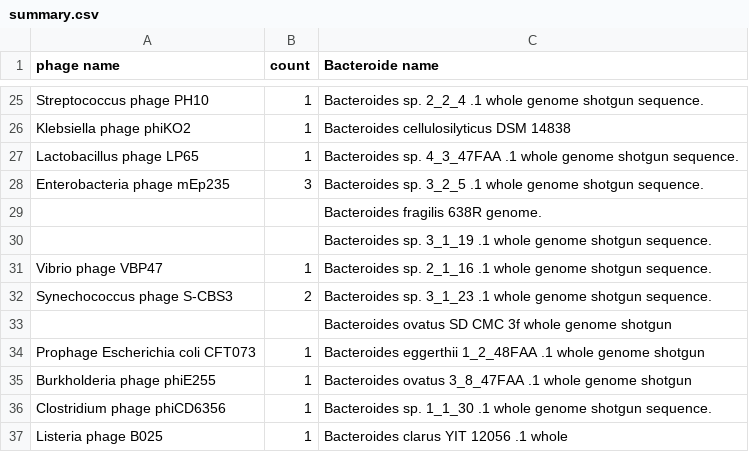
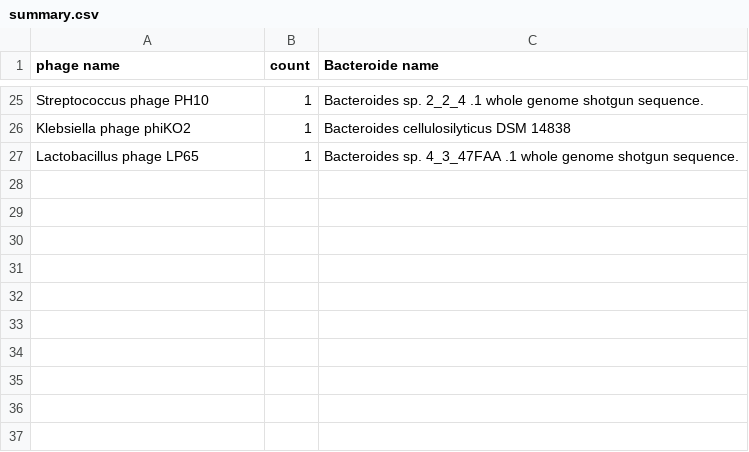
Before and after one commit to Irene-Zhan/Phage, a CSV file: summary.csv, drawn as a sheet; only a part is shown, gaps mark what is left out.

```diff
--- a/summary.csv
+++ b/summary.csv
@@ -27,11 +27 @@ Klebsiella phage phiKO2,1,Bacteroides cellulosilyticus DSM 14838
 Lactobacillus phage LP65,1,Bacteroides sp. 4_3_47FAA .1 whole genome shotgun sequence.
-Enterobacteria phage mEp235,3,Bacteroides sp. 3_2_5 .1 whole genome shotgun sequence.
-,,Bacteroides fragilis 638R genome.
-,,Bacteroides sp. 3_1_19 .1 whole genome shotgun sequence.
-Vibrio phage VBP47,1,Bacteroides sp. 2_1_16 .1 whole genome shotgun sequence.
-Synechococcus phage S-CBS3,2,Bacteroides sp. 3_1_23 .1 whole genome shotgun sequence.
-,,Bacteroides ovatus SD CMC 3f  whole genome shotgun
-Prophage Escherichia coli CFT073,1,Bacteroides eggerthii 1_2_48FAA .1 whole genome shotgun
-Burkholderia phage phiE255,1,Bacteroides ovatus 3_8_47FAA .1 whole genome shotgun
-Clostridium phage phiCD6356,1,Bacteroides sp. 1_1_30 .1 whole genome shotgun sequence.
-Listeria phage B025,1,Bacteroides clarus YIT 12056 .1 whole
```
Also changed, not shown: 9 other files.
